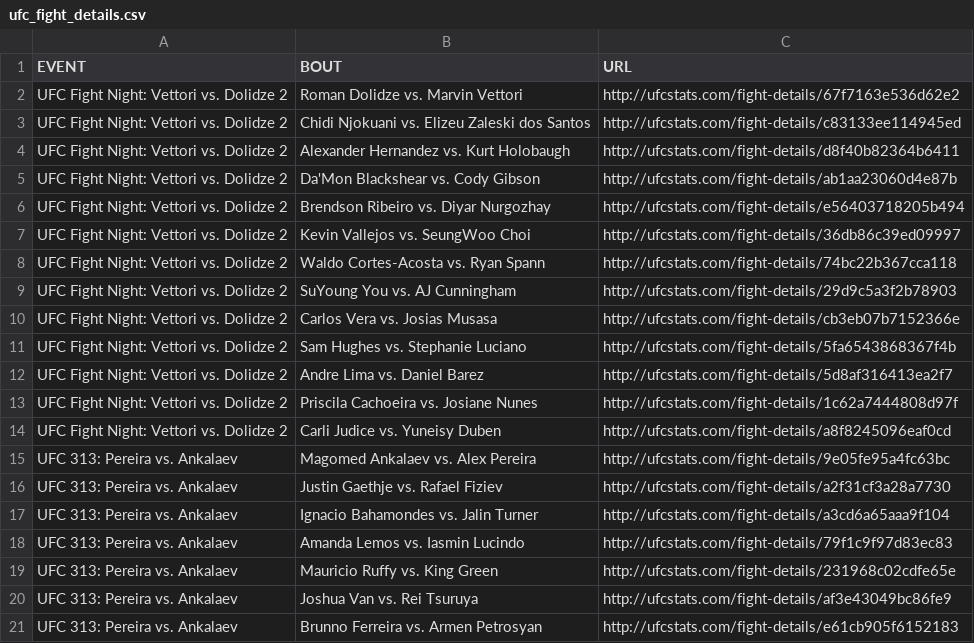
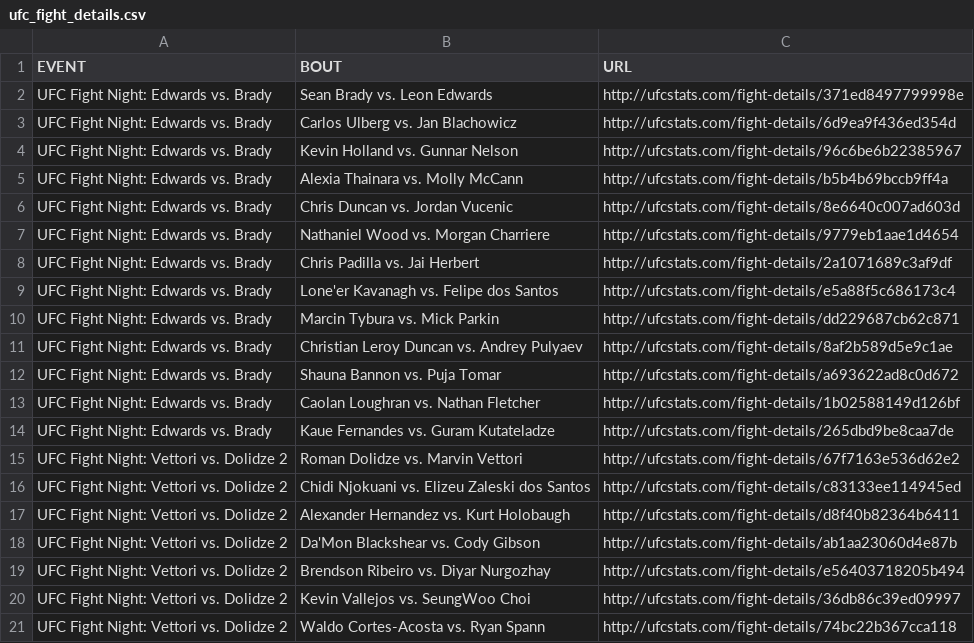
Before and after one commit to Greco1899/scrape_ufc_stats, a CSV file: ufc_fight_details.csv, drawn as a sheet; only a part is shown; the shorter side is filled out with more unchanged rows; the diff names each change by its address in the sheet, - before the commit and + after, or states it on an @@ line.

Commit message:
2025-03-23 data refresh

```diff
--- a/ufc_fight_details.csv
+++ b/ufc_fight_details.csv
+row 2: UFC Fight Night: Edwards vs. Brady | Sean Brady vs. Leon Edwards | http://ufcstats.com/fight-details/371ed8497799998e
+row 3: UFC Fight Night: Edwards vs. Brady | Carlos Ulberg vs. Jan Blachowicz | http://ufcstats.com/fight-details/6d9ea9f436ed354d
+row 4: UFC Fight Night: Edwards vs. Brady | Kevin Holland vs. Gunnar Nelson | http://ufcstats.com/fight-details/96c6be6b22385967
+row 5: UFC Fight Night: Edwards vs. Brady | Alexia Thainara vs. Molly McCann | http://ufcstats.com/fight-details/b5b4b69bccb9ff4a
+row 6: UFC Fight Night: Edwards vs. Brady | Chris Duncan vs. Jordan Vucenic | http://ufcstats.com/fight-details/8e6640c007ad603d
+row 7: UFC Fight Night: Edwards vs. Brady | Nathaniel Wood vs. Morgan Charriere | http://ufcstats.com/fight-details/9779eb1aae1d4654
+row 8: UFC Fight Night: Edwards vs. Brady | Chris Padilla vs. Jai Herbert | http://ufcstats.com/fight-details/2a1071689c3af9df
+row 9: UFC Fight Night: Edwards vs. Brady | Lone'er Kavanagh vs. Felipe dos Santos | http://ufcstats.com/fight-details/e5a88f5c686173c4
+row 10: UFC Fight Night: Edwards vs. Brady | Marcin Tybura vs. Mick Parkin | http://ufcstats.com/fight-details/dd229687cb62c871
+row 11: UFC Fight Night: Edwards vs. Brady | Christian Leroy Duncan vs. Andrey Pulyaev | http://ufcstats.com/fight-details/8af2b589d5e9c1ae
+row 12: UFC Fight Night: Edwards vs. Brady | Shauna Bannon vs. Puja Tomar | http://ufcstats.com/fight-details/a693622ad8c0d672
+row 13: UFC Fight Night: Edwards vs. Brady | Caolan Loughran vs. Nathan Fletcher | http://ufcstats.com/fight-details/1b02588149d126bf
+row 14: UFC Fight Night: Edwards vs. Brady | Kaue Fernandes vs. Guram Kutateladze | http://ufcstats.com/fight-details/265dbd9be8caa7de
```
Also changed, not shown: ufc_event_details.csv, 1 other file.
